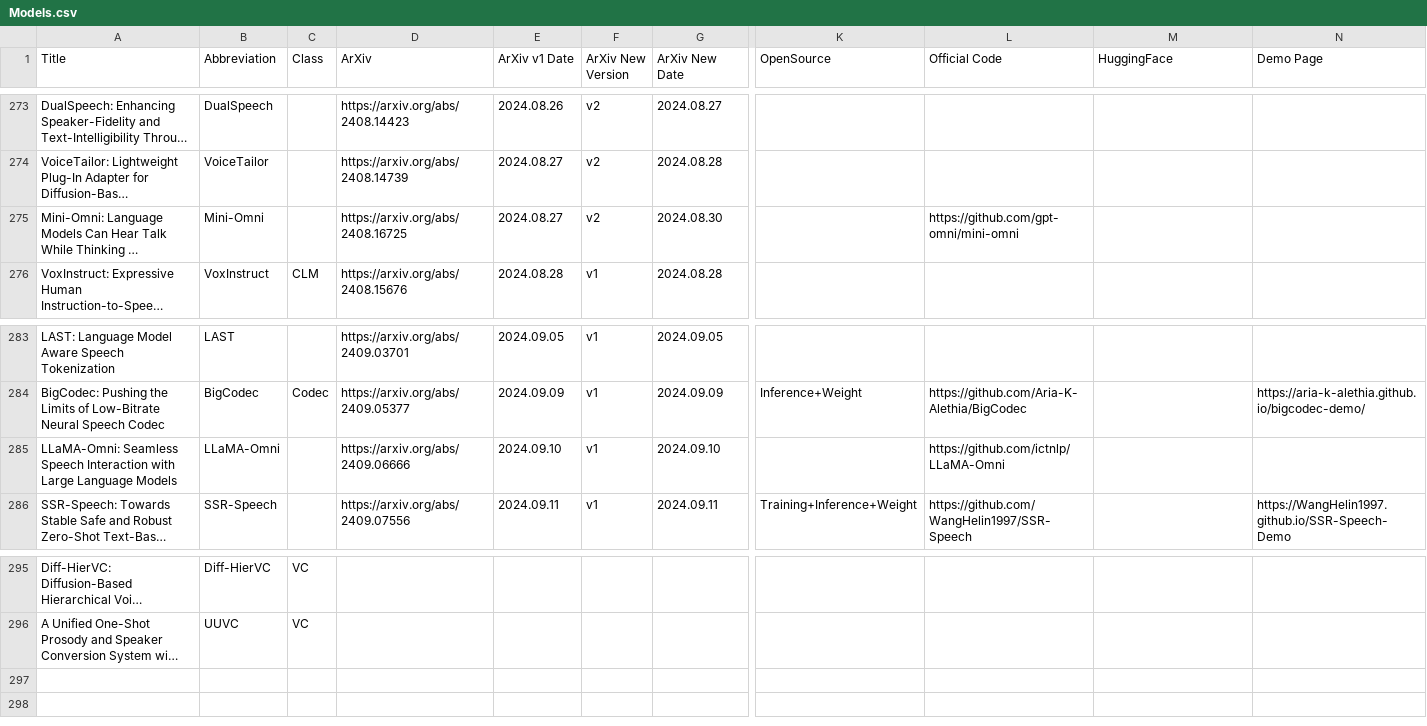
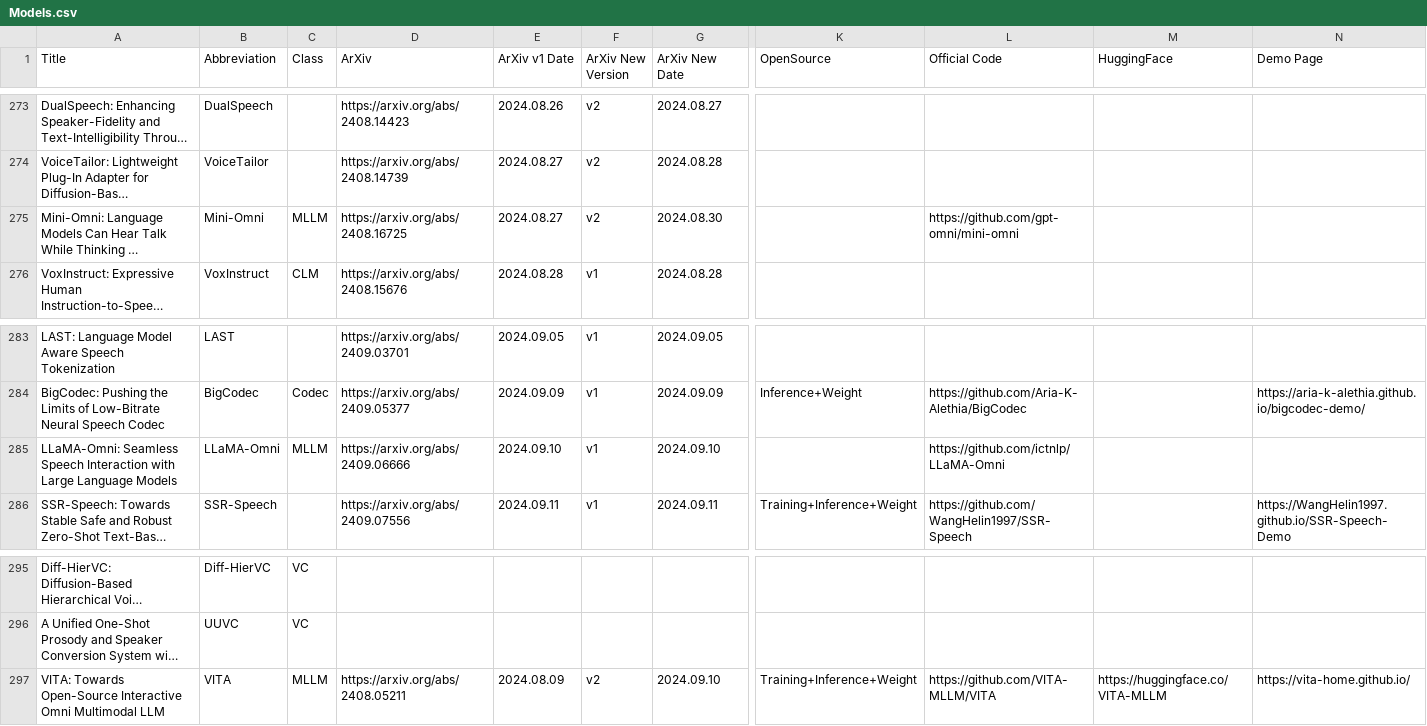
Before and after one commit to SapphireLab/Sapphire-TTS-Collection, a CSV file: Models.csv, drawn as a sheet; only a part is shown, gaps mark what is left out; long unchanged cells end in …; rows hold the shown columns only; the diff names each change by its address in the sheet, - before the commit and + after, or states it on an @@ line.

Commit message:
Update Models

```diff
--- a/Models.csv
+++ b/Models.csv
-C275 (Class): (empty)
+C275 (Class): MLLM
-C285 (Class): (empty)
+C285 (Class): MLLM
+row 297: VITA: Towards Open-Source Interactive Omni Multimodal LLM | VITA | MLLM | https://arxiv.org/abs/2408.05211 | 2024.08.09 | v2 | 2024.09.10 | Training+Inference+Weight | https://github.com/VITA-MLLM/VITA | https://huggingface.co/VITA-MLLM | https://vita-home.github.io/
```
